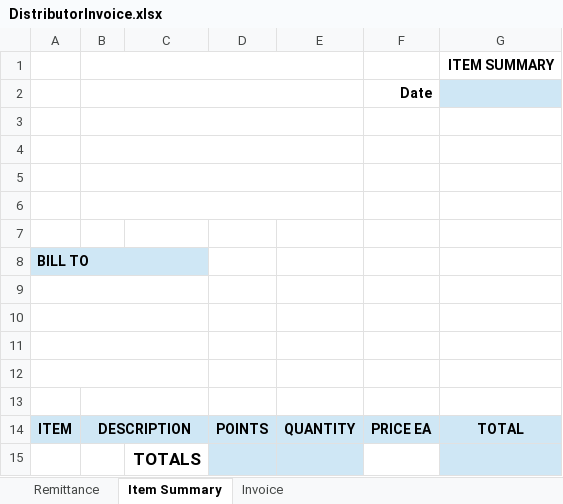
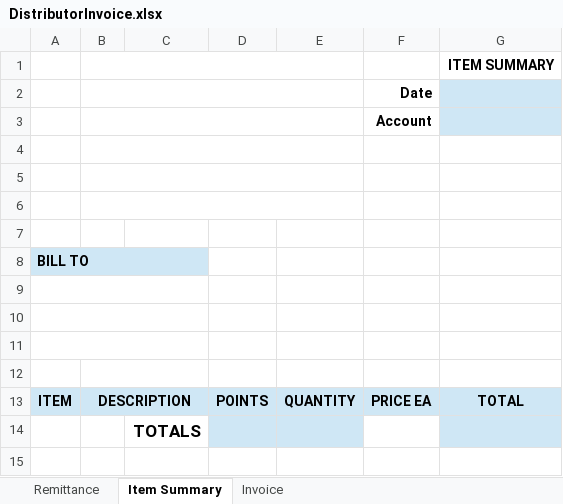
Before and after one commit to wayneRedmon/central-bill-invoice, an Excel workbook: src/main/resources/templates/DistributorInvoice.xlsx, sheet Item Summary, drawn as a sheet; values as stored, in another font and other column widths than the file's, no borders; conditional formats not drawn; the diff names each change by its address in the sheet, - before the commit and + after, or states it on an @@ line.

```diff
--- a/src/main/resources/templates/DistributorInvoice.xlsx (sheet Item Summary)
+++ b/src/main/resources/templates/DistributorInvoice.xlsx (sheet Item Summary)
-F3: (empty)
+F3: Account
-G3 fill: none
+G3 fill: #CFE7F5
-row 9: (empty)
```
Also changed, not shown: sheet Invoice, sheet Remittance, 50 other files.
